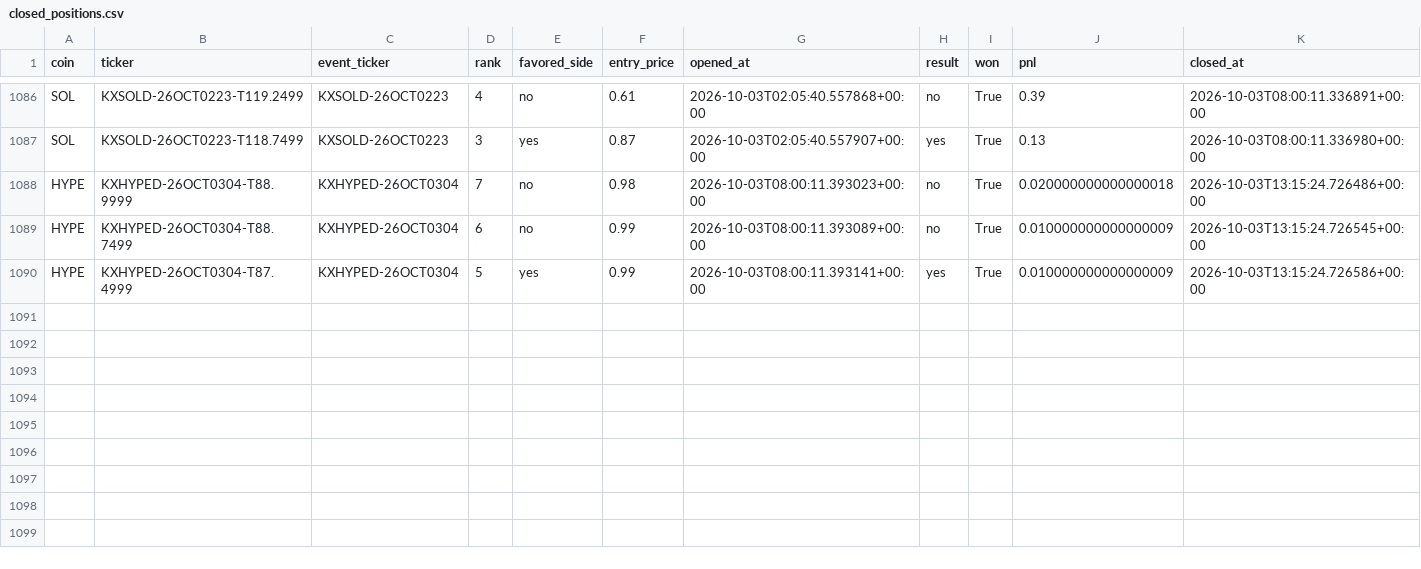
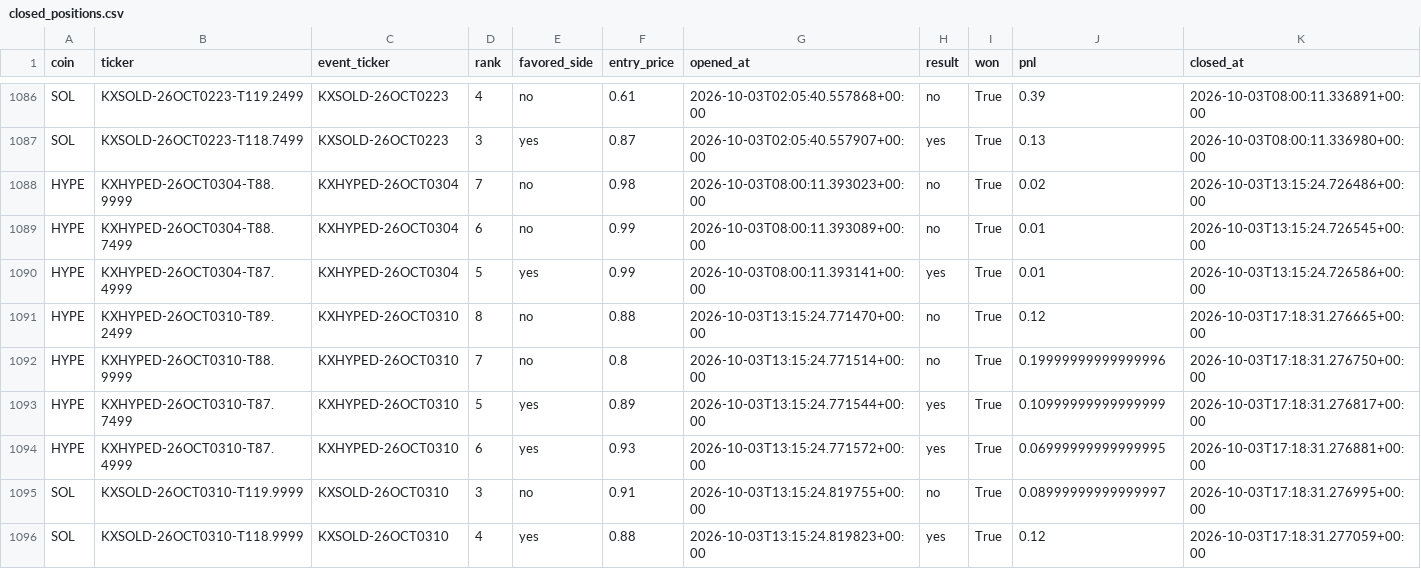
Before and after one commit to Prinxe-crypto/multicoin-midrank-bot, a CSV file: closed_positions.csv, drawn as a sheet; only a part is shown, gaps mark what is left out.

```diff
--- a/closed_positions.csv
+++ b/closed_positions.csv
@@ -1087,4 +1087,10 @@ SOL,KXSOLD-26OCT0223-T119.2499,KXSOLD-26OCT0223,4,no,0.61,2026-10-03T02:05:40.55
 SOL,KXSOLD-26OCT0223-T118.7499,KXSOLD-26OCT0223,3,yes,0.87,2026-10-03T02:05:40.557907+00:00,yes,True,0.13,2026-10-03T08:00:11.336980+00:00
-HYPE,KXHYPED-26OCT0304-T88.9999,KXHYPED-26OCT0304,7,no,0.98,2026-10-03T08:00:11.393023+00:00,no,True,0.020000000000000018,2026-10-03T13:15:24.726486+00:00
-HYPE,KXHYPED-26OCT0304-T88.7499,KXHYPED-26OCT0304,6,no,0.99,2026-10-03T08:00:11.393089+00:00,no,True,0.010000000000000009,2026-10-03T13:15:24.726545+00:00
-HYPE,KXHYPED-26OCT0304-T87.4999,KXHYPED-26OCT0304,5,yes,0.99,2026-10-03T08:00:11.393141+00:00,yes,True,0.010000000000000009,2026-10-03T13:15:24.726586+00:00
+HYPE,KXHYPED-26OCT0304-T88.9999,KXHYPED-26OCT0304,7,no,0.98,2026-10-03T08:00:11.393023+00:00,no,True,0.02,2026-10-03T13:15:24.726486+00:00
+HYPE,KXHYPED-26OCT0304-T88.7499,KXHYPED-26OCT0304,6,no,0.99,2026-10-03T08:00:11.393089+00:00,no,True,0.01,2026-10-03T13:15:24.726545+00:00
+HYPE,KXHYPED-26OCT0304-T87.4999,KXHYPED-26OCT0304,5,yes,0.99,2026-10-03T08:00:11.393141+00:00,yes,True,0.01,2026-10-03T13:15:24.726586+00:00
+HYPE,KXHYPED-26OCT0310-T89.2499,KXHYPED-26OCT0310,8,no,0.88,2026-10-03T13:15:24.771470+00:00,no,True,0.12,2026-10-03T17:18:31.276665+00:00
+HYPE,KXHYPED-26OCT0310-T88.9999,KXHYPED-26OCT0310,7,no,0.8,2026-10-03T13:15:24.771514+00:00,no,True,0.19999999999999996,2026-10-03T17:18:31.276750+00:00
+HYPE,KXHYPED-26OCT0310-T87.7499,KXHYPED-26OCT0310,5,yes,0.89,2026-10-03T13:15:24.771544+00:00,yes,True,0.10999999999999999,2026-10-03T17:18:31.276817+00:00
+HYPE,KXHYPED-26OCT0310-T87.4999,KXHYPED-26OCT0310,6,yes,0.93,2026-10-03T13:15:24.771572+00:00,yes,True,0.06999999999999995,2026-10-03T17:18:31.276881+00:00
+SOL,KXSOLD-26OCT0310-T119.9999,KXSOLD-26OCT0310,3,no,0.91,2026-10-03T13:15:24.819755+00:00,no,True,0.08999999999999997,2026-10-03T17:18:31.276995+00:00
+SOL,KXSOLD-26OCT0310-T118.9999,KXSOLD-26OCT0310,4,yes,0.88,2026-10-03T13:15:24.819823+00:00,yes,True,0.12,2026-10-03T17:18:31.277059+00:00
```
Also changed, not shown: open_positions.csv.
